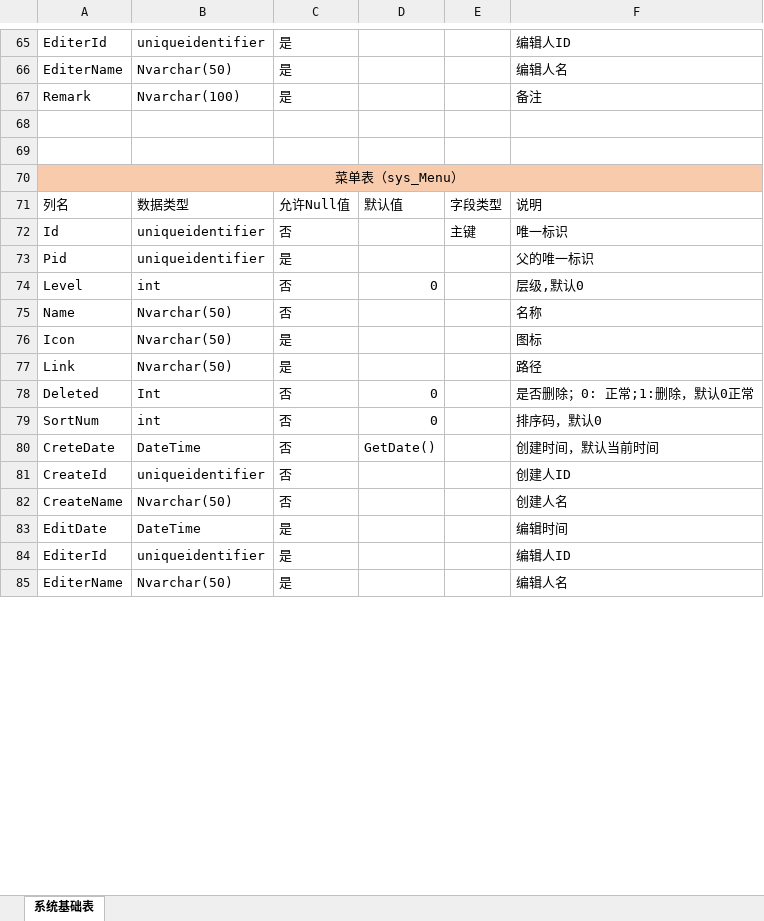
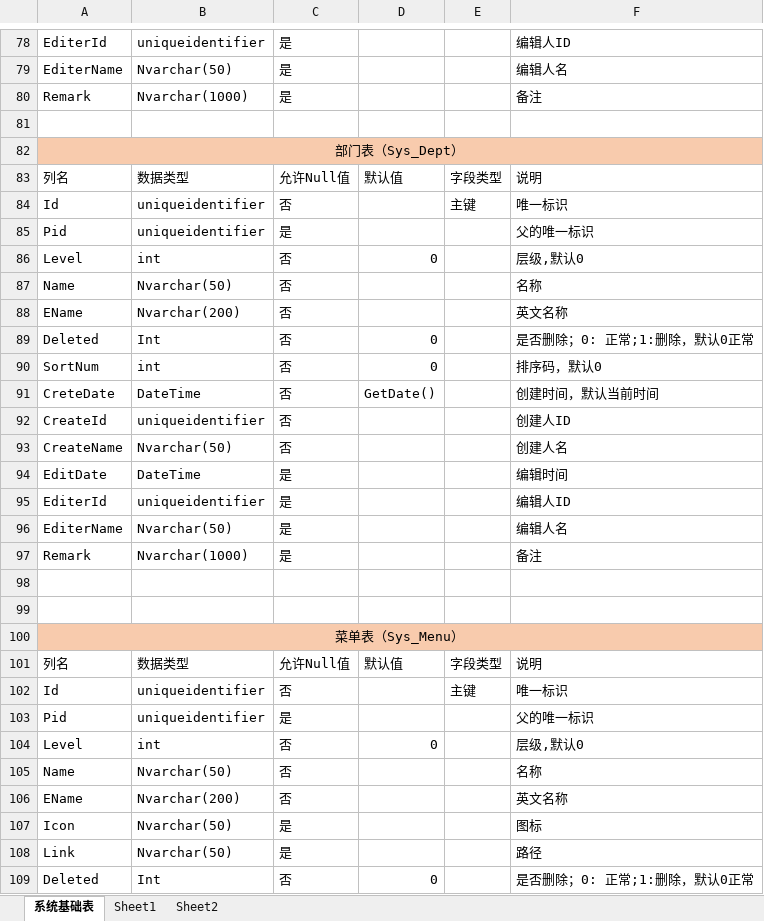
Before and after one commit to chengtp/PengCore, an Excel workbook: Document/数据库设计.xlsx, sheet 系统基础表, drawn as a sheet; only a part is shown, gaps mark what is left out; the shorter side is filled out with more unchanged rows; values as stored, in another font and other column widths than the file's, no borders; removed rows and columns are numbered as before the commit, all else as after; the diff covers the shown part only; the diff names each change by its address in the sheet, - before the commit and + after, or states it on an @@ line.

Commit message:
更新表字段结构

```diff
--- a/Document/数据库设计.xlsx (sheet 系统基础表)
+++ b/Document/数据库设计.xlsx (sheet 系统基础表)
+sheet tab: Sheet1
+sheet tab: Sheet2
-B80: Nvarchar(100)
+B80: Nvarchar(1000)
-row 69: (empty)
-A82: 菜单表（sys_Menu）
+A82: 部门表（Sys_Dept）
+row 88: EName | Nvarchar(200) | 否 |  |  | 英文名称
+row 89: Deleted | Int | 否 | 0 |  | 是否删除；0: 正常;1:删除，默认0正常
+row 90: SortNum | int | 否 | 0 |  | 排序码，默认0
+row 91: CreteDate | DateTime | 否 | GetDate() |  | 创建时间，默认当前时间
+row 92: CreateId | uniqueidentifier | 否 |  |  | 创建人ID
+row 93: CreateName | Nvarchar(50) | 否 |  |  | 创建人名
+row 94: EditDate | DateTime | 是 |  |  | 编辑时间
+row 95: EditerId | uniqueidentifier | 是 |  |  | 编辑人ID
+row 96: EditerName | Nvarchar(50) | 是 |  |  | 编辑人名
+row 97: Remark | Nvarchar(1000) | 是 |  |  | 备注
+row 98: (empty)
+row 99: (empty)
+row 100: 菜单表（Sys_Menu）
+row 101: 列名 | 数据类型 | 允许Null值 | 默认值 | 字段类型 | 说明
+row 102: Id | uniqueidentifier | 否 |  | 主键 | 唯一标识
+row 103: Pid | uniqueidentifier | 是 |  |  | 父的唯一标识
+row 104: Level | int | 否 | 0 |  | 层级,默认0
+row 105: Name | Nvarchar(50) | 否 |  |  | 名称
+row 106: EName | Nvarchar(200) | 否 |  |  | 英文名称
```
Also changed, not shown: 23 added rows, 3 moved rows and 21 edited cells elsewhere in this sheet.
